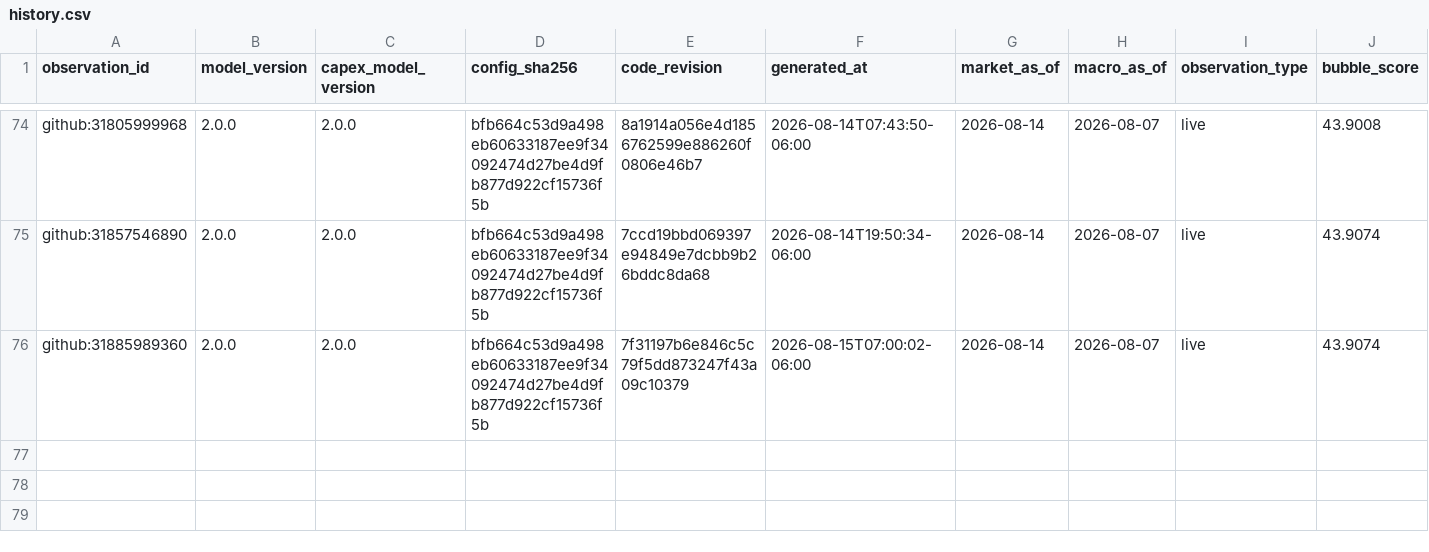
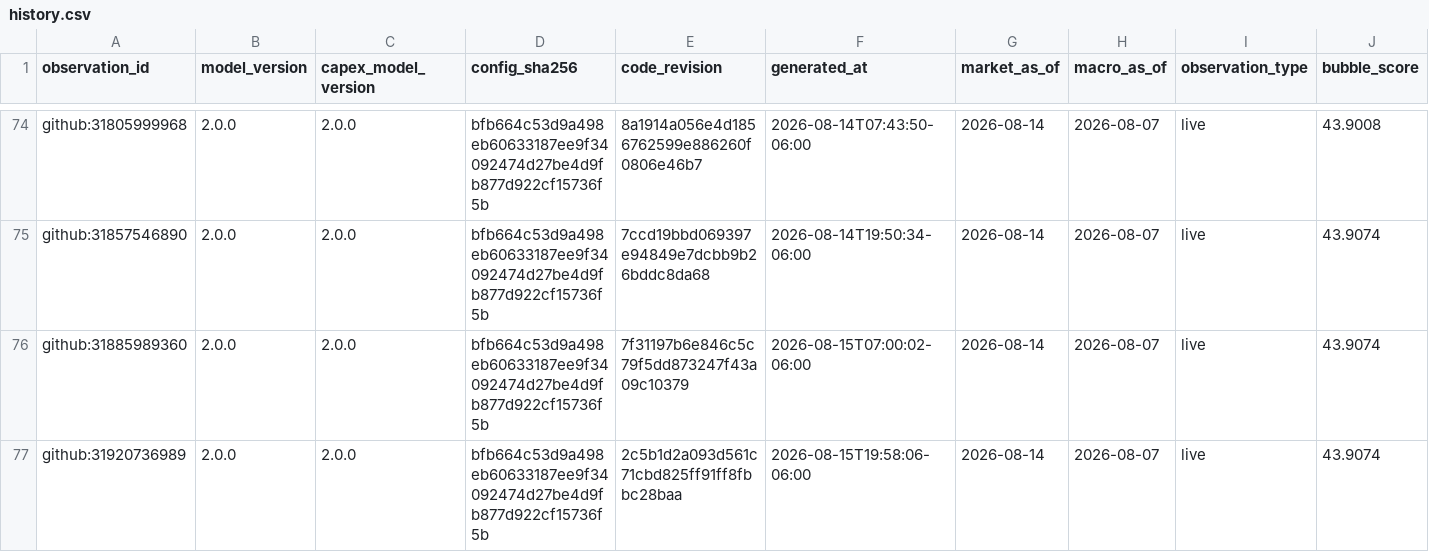
Before and after one commit to Bluxor-ai/radar-de-la-burbuja-ia, a CSV file: data/history.csv, drawn as a sheet; only a part is shown, gaps mark what is left out; rows hold the shown columns only; the diff names each change by its address in the sheet, - before the commit and + after, or states it on an @@ line.

```diff
--- a/data/history.csv
+++ b/data/history.csv
+row 77: github:31920736989 | 2.0.0 | 2.0.0 | bfb664c53d9a498eb60633187ee9f34092474d27be4d9fb877d922cf15736f5b | 2c5b1d2a093d561c71cbd825ff91ff8fbbc28baa | 2026-08-15T19:58:06-06:00 | 2026-08-14 | 2026-08-07 | live | 43.9074
```
Also changed, not shown: data/gpu_price_history.csv, public/gpu_price_history.csv, 6 other files.
